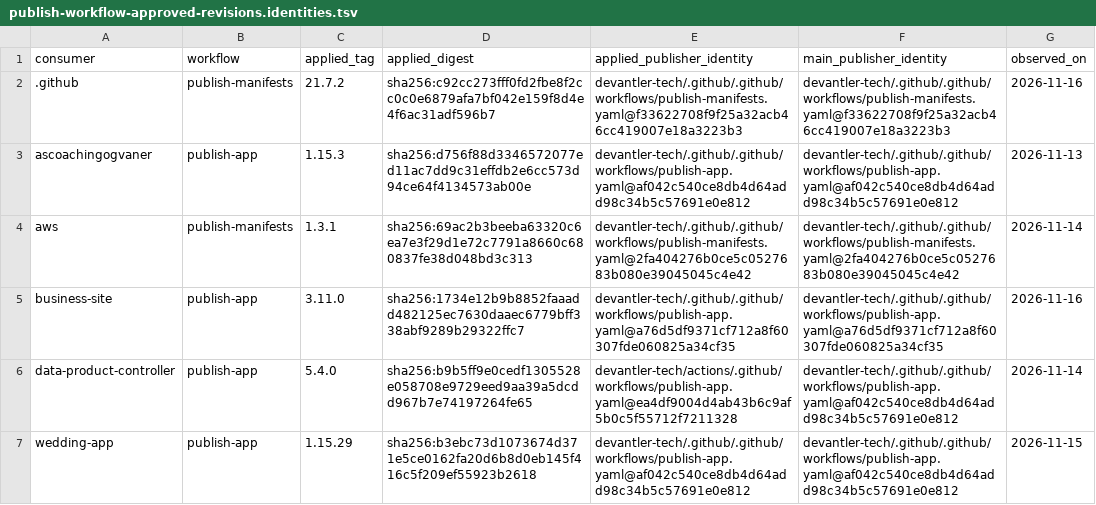
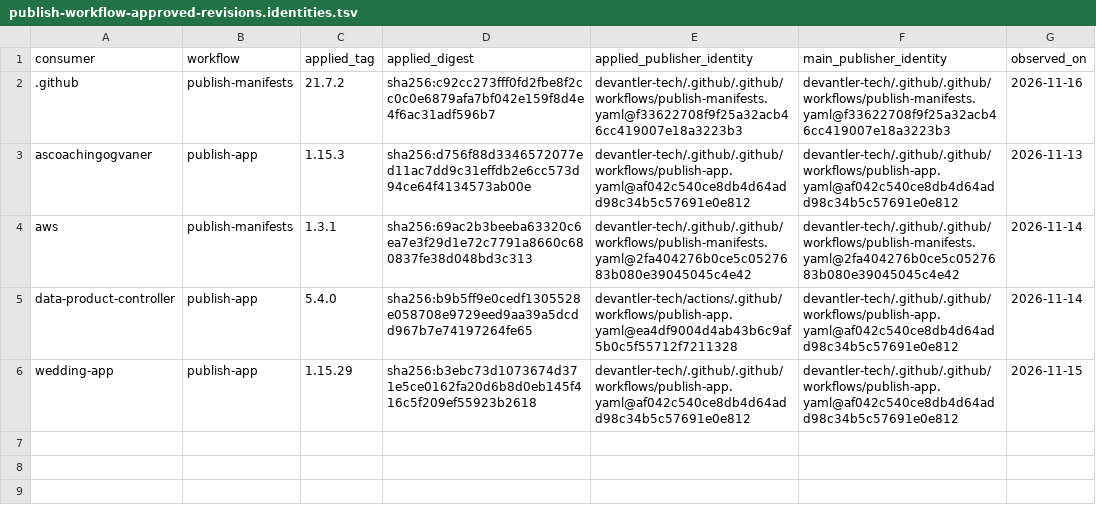
Before and after one commit to devantler-tech/platform, a TSV file: scripts/publish-workflow-approved-revisions.identities.tsv, drawn as a sheet.

```diff
--- a/scripts/publish-workflow-approved-revisions.identities.tsv
+++ b/scripts/publish-workflow-approved-revisions.identities.tsv
@@ -4,3 +4,2 @@ ascoachingogvaner	publish-app	1.15.3	sha256:d756f88d3346572077ed11ac7dd9c31effdb
 aws	publish-manifests	1.3.1	sha256:69ac2b3beeba63320c6ea7e3f29d1e72c7791a8660c680837fe38d048bd3c313	devantler-tech/.github/.github/workflows/publish-manifests.yaml@2fa404276b0ce5c0527683b080e39045045c4e42	devantler-tech/.github/.github/workflows/publish-manifests.yaml@2fa404276b0ce5c0527683b080e39045045c4e42	2026-11-14
-business-site	publish-app	3.11.0	sha256:1734e12b9b8852faaadd482125ec7630daaec6779bff338abf9289b29322ffc7	devantler-tech/.github/.github/workflows/publish-app.yaml@a76d5df9371cf712a8f60307fde060825a34cf35	devantler-tech/.github/.github/workflows/publish-app.yaml@a76d5df9371cf712a8f60307fde060825a34cf35	2026-11-16
 data-product-controller	publish-app	5.4.0	sha256:b9b5ff9e0cedf1305528e058708e9729eed9aa39a5dcdd967b7e74197264fe65	devantler-tech/actions/.github/workflows/publish-app.yaml@ea4df9004d4ab43b6c9af5b0c5f55712f7211328	devantler-tech/.github/.github/workflows/publish-app.yaml@af042c540ce8db4d64add98c34b5c57691e0e812	2026-11-14
```
Also changed, not shown: scripts/publish-workflow-canonical-approvals.tsv, scripts/rgd-template-static-scan-baseline.tsv, 47 other files.
